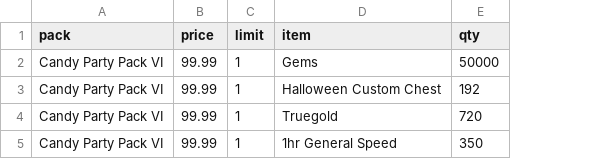
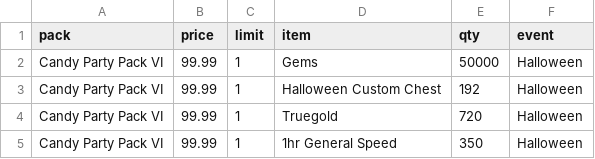
Before and after one commit to mirakingshot/kingshot-value-guide2, a CSV file: data/popups.csv, drawn as a sheet; the diff names each change by its address in the sheet, - before the commit and + after, or states it on an @@ line.

```diff
--- a/data/popups.csv
+++ b/data/popups.csv
+column F (event), rows 2-5: all Halloween
```
Also changed, not shown: data/shops.csv, 10 other files.
